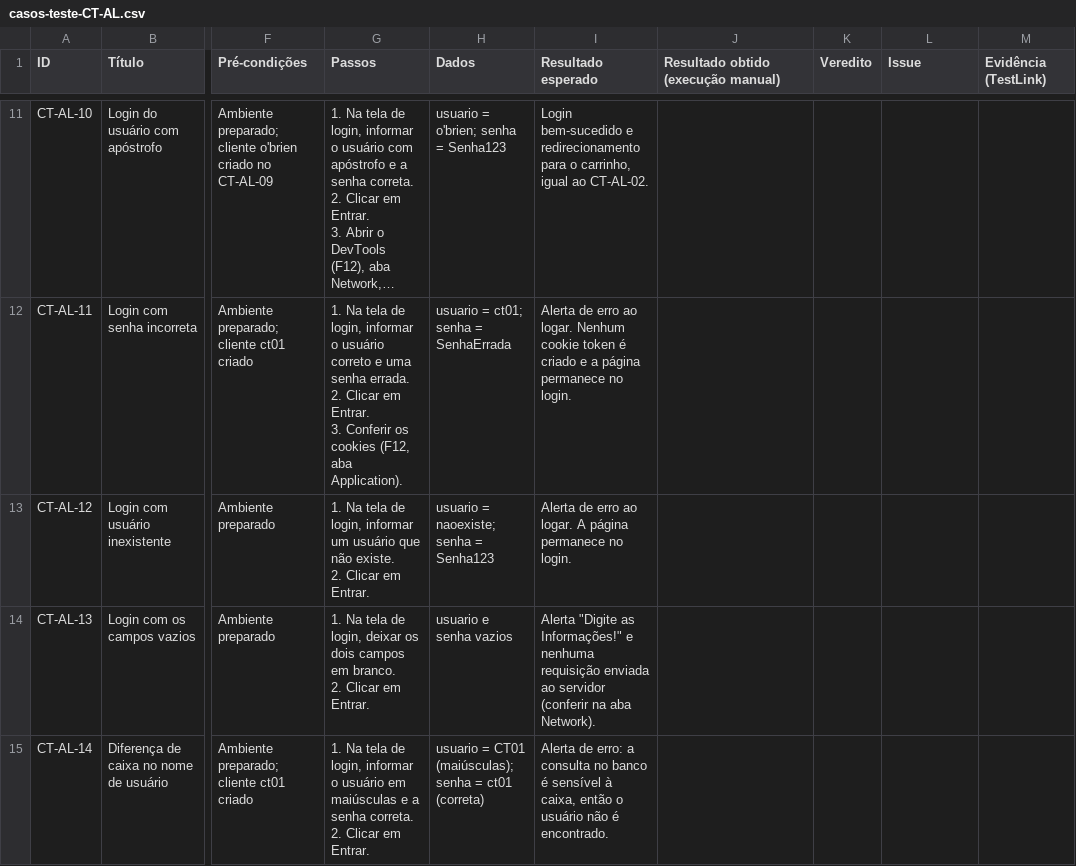
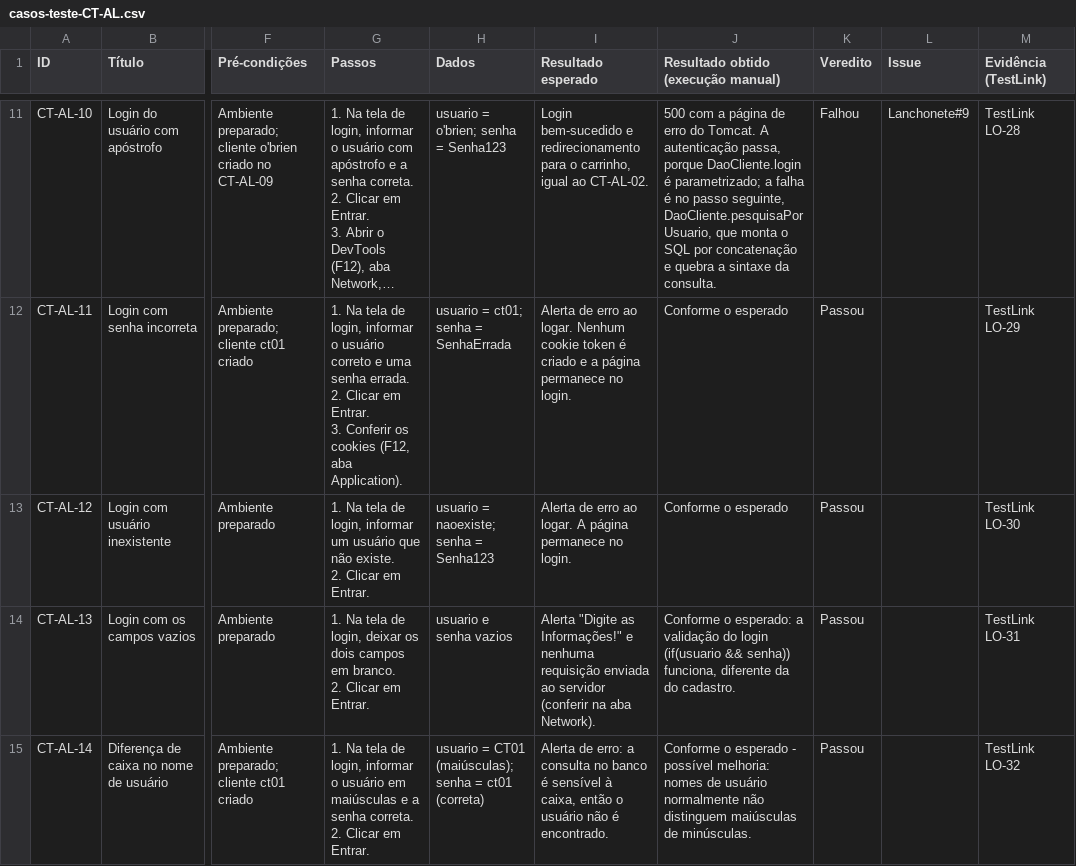
Before and after one commit to RTV-QS/Lanchonete, a CSV file: docs/entrega1/testes-manuais/casos-teste-CT-AL.csv, drawn as a sheet; only a part is shown, gaps mark what is left out; long unchanged cells end in …; the diff covers the shown part only; the diff names each change by its address in the sheet, - before the commit and + after, or states it on an @@ line.

Commit message:
Resultados da execucao manual: 18 casos, 11 passaram, 7 falharam
Execucao pela interface em 11/10/2026, registrada no TestLink (projeto
Lanchonete Online, plano Entrega 1, execucoes LO-19 a LO-36). Preenche
resultado obtido, veredito, issue e evidencia de CT-AL-01 a CT-AL-18.

Falharam: CT-AL-03 e CT-AL-04 (cadastro sem validacao, Lanchonete#10),
CT-AL-06 e CT-AL-07 (usuario duplicado e perda de acesso, Lanchonete#8),
CT-AL-08 (senha so de espacos, Lanchonete#12), CT-AL-10 (apostrofo quebra
o login por SQL concatenado, Lanchonete#9) e CT-AL-17 (logout nao invalida
as outras sessoes, Lanchonete#11).

Reverte o CT-AL-05 ao texto original, que foi o efetivamente executado. A
variante de valor limite sobre Integer.MAX_VALUE fica registrada so no
relatorio de verificacao de backend. O caso passou porque o campo e
declarado type=number e o navegador nao permite digitar texto, ou seja, a
protecao vem do tipo do campo HTML e nao de validacao: chamado
diretamente, o endpoint aceita texto e responde 500.

CT-AL-19, CT-AL-20 e CT-AL-21 seguem sem executar.

```diff
--- a/docs/entrega1/testes-manuais/casos-teste-CT-AL.csv
+++ b/docs/entrega1/testes-manuais/casos-teste-CT-AL.csv
-J11: (empty)
+J11: 500 com a página de erro do Tomcat. A autenticação passa, porque DaoCliente.login é parametrizado; a falha é no passo seguinte, DaoCliente.pesquisaPorUsuario, que monta o SQL por concatenação e quebra a sintaxe da consulta.
-K11 (Veredito): (empty)
+K11 (Veredito): Falhou
-L11 (Issue): (empty)
+L11 (Issue): Lanchonete#9
-M11 (Evidência (TestLink)): (empty)
+M11 (Evidência (TestLink)): TestLink LO-28
-J12:J13: (empty)
+J12:J13: Conforme o esperado
-K12:K15 (Veredito): (empty)
+K12:K15 (Veredito): Passou
-M12 (Evidência (TestLink)): (empty)
+M12 (Evidência (TestLink)): TestLink LO-29
-M13 (Evidência (TestLink)): (empty)
+M13 (Evidência (TestLink)): TestLink LO-30
-J14: (empty)
+J14: Conforme o esperado: a validação do login (if(usuario && senha)) funciona, diferente da do cadastro.
-M14 (Evidência (TestLink)): (empty)
+M14 (Evidência (TestLink)): TestLink LO-31
-J15: (empty)
+J15: Conforme o esperado - possível melhoria: nomes de usuário normalmente não distinguem maiúsculas de minúsculas.
-M15 (Evidência (TestLink)): (empty)
+M15 (Evidência (TestLink)): TestLink LO-32
```
Also changed, not shown: 50 edited cells elsewhere in this file.
